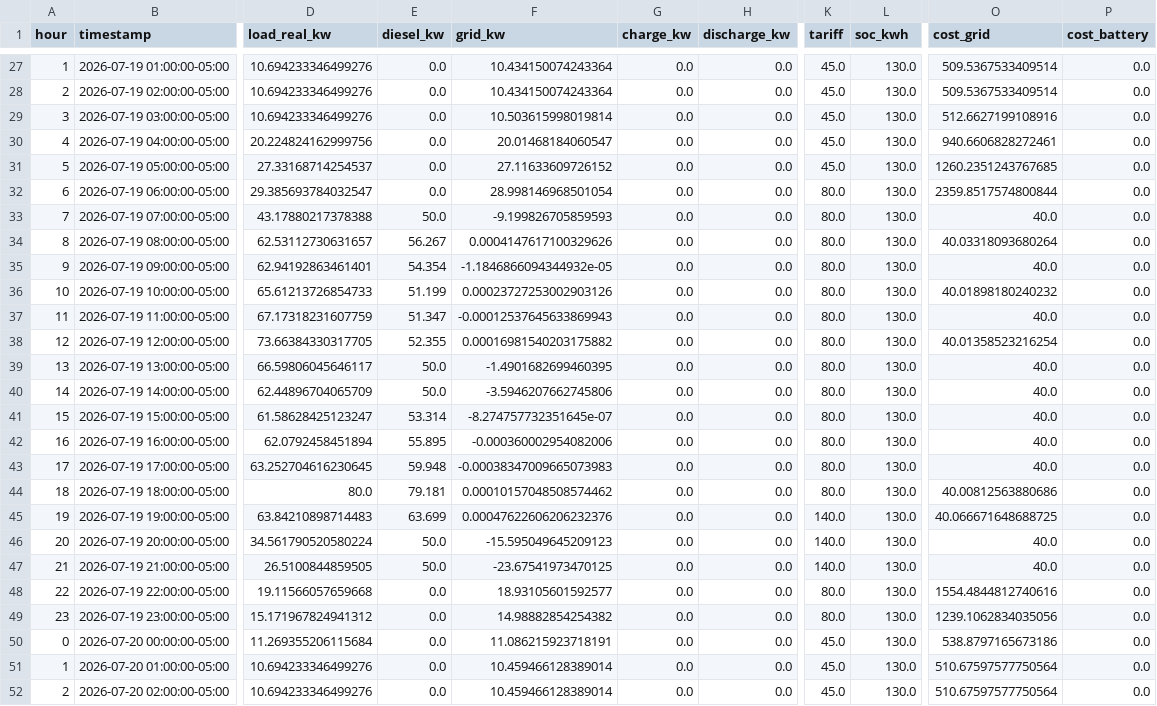
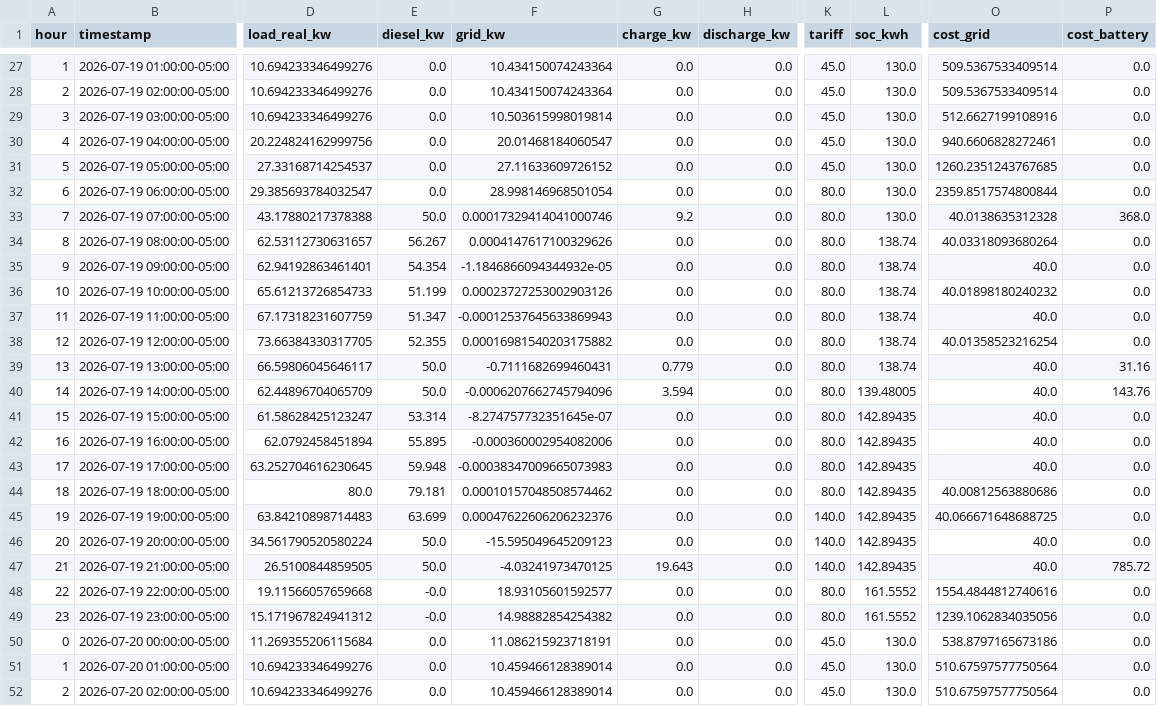
Before and after one commit to REQUIEM-FORCODE45/sistemas_inteligente_microrredes, a CSV file: results/pasto_narino/experiments/expA_traces_mpc-pi.csv, drawn as a sheet; only a part is shown, gaps mark what is left out; the diff covers the shown part only; the diff names each change by its address in the sheet, - before the commit and + after, or states it on an @@ line.

```diff
--- a/results/pasto_narino/experiments/expA_traces_mpc-pi.csv
+++ b/results/pasto_narino/experiments/expA_traces_mpc-pi.csv
-F33 (grid_kw): -9.199826705859593
+F33 (grid_kw): 0.00017329414041000746
-G33 (charge_kw): 0.0
+G33 (charge_kw): 9.2
-O33 (cost_grid): 40.0
+O33 (cost_grid): 40.0138635312328
-P33 (cost_battery): 0.0
+P33 (cost_battery): 368.0
-L34:L39 (soc_kwh): 130.0
+L34:L39 (soc_kwh): 138.74
-F39 (grid_kw): -1.4901682699460395
+F39 (grid_kw): -0.7111682699460431
-G39 (charge_kw): 0.0
+G39 (charge_kw): 0.779
-P39 (cost_battery): 0.0
+P39 (cost_battery): 31.16
-F40 (grid_kw): -3.5946207662745806
+F40 (grid_kw): -0.0006207662745794096
-G40 (charge_kw): 0.0
+G40 (charge_kw): 3.594
-L40 (soc_kwh): 130.0
+L40 (soc_kwh): 139.48005
-P40 (cost_battery): 0.0
+P40 (cost_battery): 143.76
-L41:L47 (soc_kwh): 130.0
+L41:L47 (soc_kwh): 142.89435
-F47 (grid_kw): -23.67541973470125
+F47 (grid_kw): -4.03241973470125
-G47 (charge_kw): 0.0
+G47 (charge_kw): 19.643
-P47 (cost_battery): 0.0
+P47 (cost_battery): 785.72
-E48:E49 (diesel_kw): 0.0
+E48:E49 (diesel_kw): -0.0
-L48:L49 (soc_kwh): 130.0
+L48:L49 (soc_kwh): 161.5552
```
Also changed, not shown: 58 edited cells elsewhere in this file, results/pasto_narino/experiments/expA_cumulative_cost.csv, results/pasto_narino/experiments/expA_metrics.csv, 7 other files.
